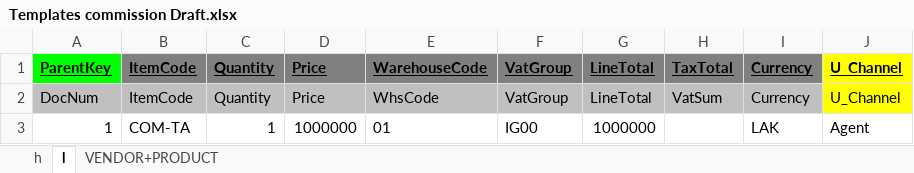
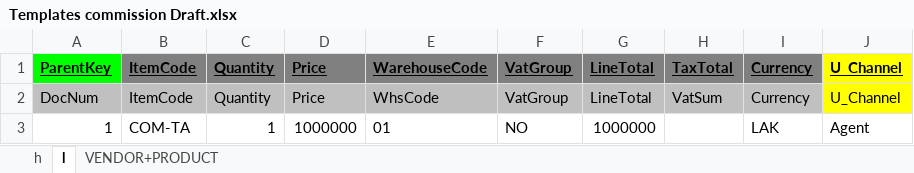
Before and after one commit to Annie-1908/MSIGSX, an Excel workbook: Template Import/Templates commission Draft.xlsx, sheet l, drawn as a sheet; values as stored, in another font and other column widths than the file's, no borders; the diff names each change by its address in the sheet, - before the commit and + after, or states it on an @@ line.

```diff
--- a/Template Import/Templates commission Draft.xlsx (sheet l)
+++ b/Template Import/Templates commission Draft.xlsx (sheet l)
-F3: IG00
+F3: NO
```
Also changed, not shown: sheet VENDOR+PRODUCT, Template Import/Claim Paid import Draft.xlsx, Template Import/Templates OU W Draft.xlsx.
